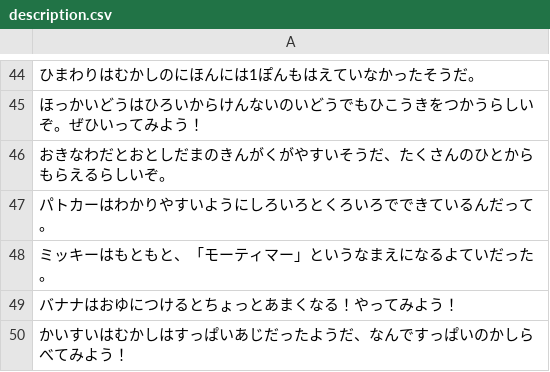
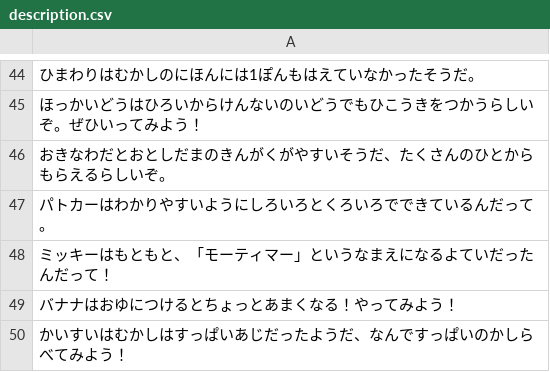
Before and after one commit to Reock1020/Degital_content1, a CSV file: description.csv, drawn as a sheet; only a part is shown, gaps mark what is left out.

```diff
--- a/description.csv
+++ b/description.csv
@@ -47,3 +47,3 @@
 パトカーはわかりやすいようにしろいろとくろいろでできているんだって。
-ミッキーはもともと、「モーティマー」というなまえになるよていだった。
+ミッキーはもともと、「モーティマー」というなまえになるよていだったんだって！
 バナナはおゆにつけるとちょっとあまくなる！やってみよう！
```
Also changed, not shown: answer.csv.
